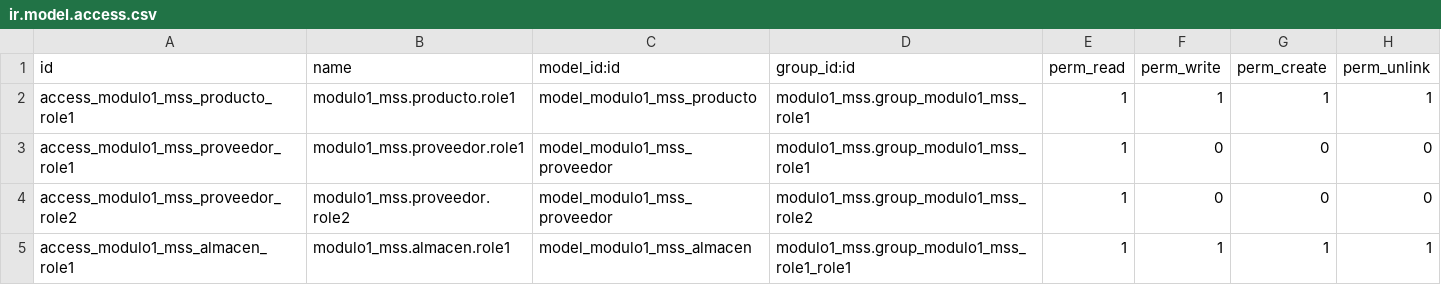
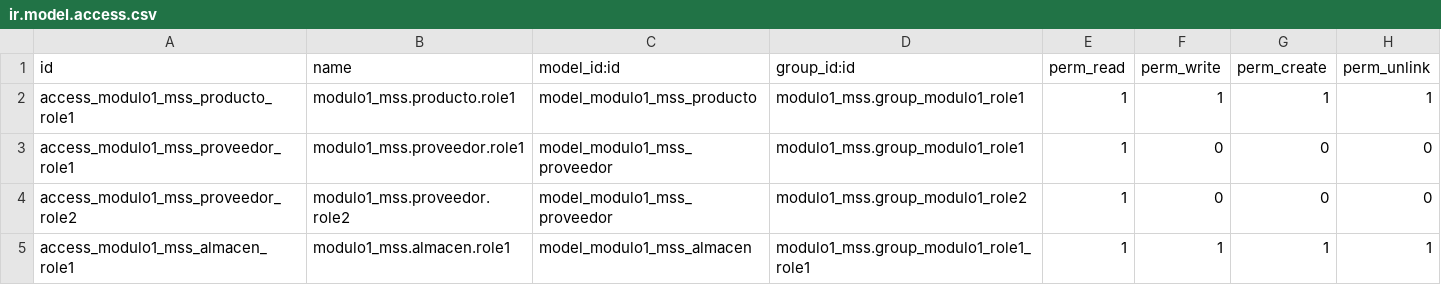
Before and after one commit to angelFR15/modulosOdoo, a CSV file: modulo1_mss/security/ir.model.access.csv, drawn as a sheet.

Commit message:
15/03/2022 -- Prueba security modulo1_mss 5

```diff
--- a/modulo1_mss/security/ir.model.access.csv
+++ b/modulo1_mss/security/ir.model.access.csv
@@ -1,5 +1,5 @@
 id,name,model_id:id,group_id:id,perm_read,perm_write,perm_create,perm_unlink
-access_modulo1_mss_producto_role1,modulo1_mss.producto.role1,model_modulo1_mss_producto,modulo1_mss.group_modulo1_mss_role1,1,1,1,1
-access_modulo1_mss_proveedor_role1,modulo1_mss.proveedor.role1,model_modulo1_mss_proveedor,modulo1_mss.group_modulo1_mss_role1,1,0,0,0
-access_modulo1_mss_proveedor_role2,modulo1_mss.proveedor.role2,model_modulo1_mss_proveedor,modulo1_mss.group_modulo1_mss_role2,1,0,0,0
-access_modulo1_mss_almacen_role1,modulo1_mss.almacen.role1,model_modulo1_mss_almacen,modulo1_mss.group_modulo1_mss_role1_role1,1,1,1,1
+access_modulo1_mss_producto_role1,modulo1_mss.producto.role1,model_modulo1_mss_producto,modulo1_mss.group_modulo1_role1,1,1,1,1
+access_modulo1_mss_proveedor_role1,modulo1_mss.proveedor.role1,model_modulo1_mss_proveedor,modulo1_mss.group_modulo1_role1,1,0,0,0
+access_modulo1_mss_proveedor_role2,modulo1_mss.proveedor.role2,model_modulo1_mss_proveedor,modulo1_mss.group_modulo1_role2,1,0,0,0
+access_modulo1_mss_almacen_role1,modulo1_mss.almacen.role1,model_modulo1_mss_almacen,modulo1_mss.group_modulo1_role1_role1,1,1,1,1
```
Also changed, not shown: 1 other file.
